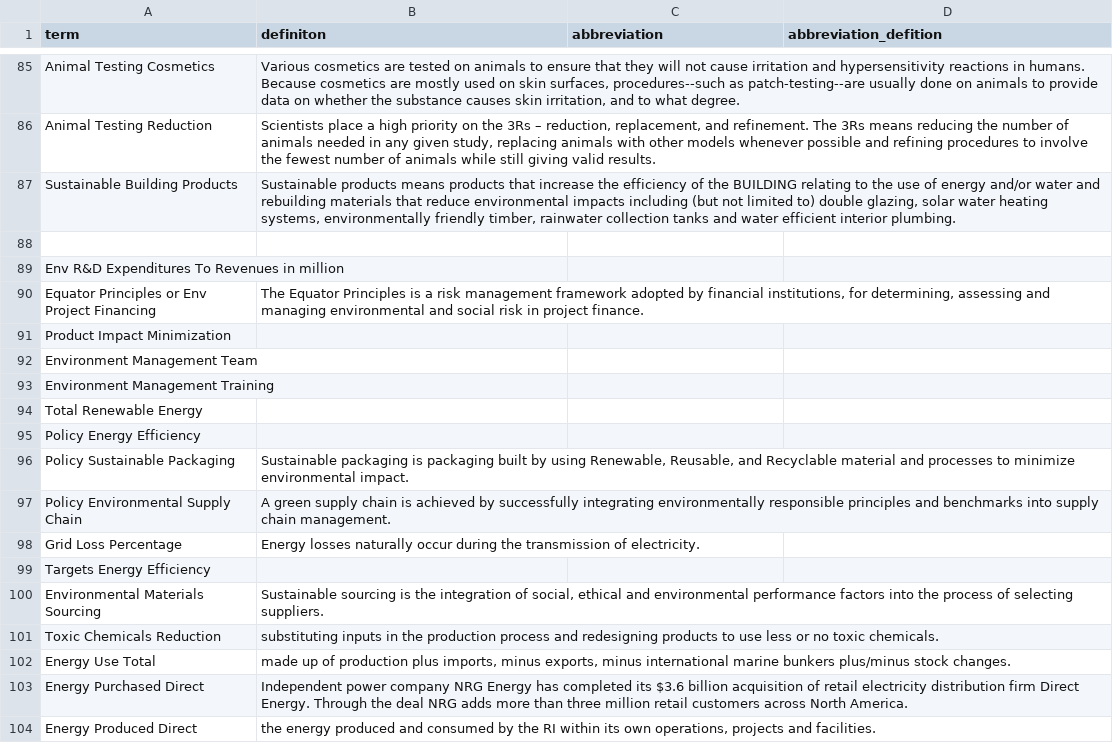
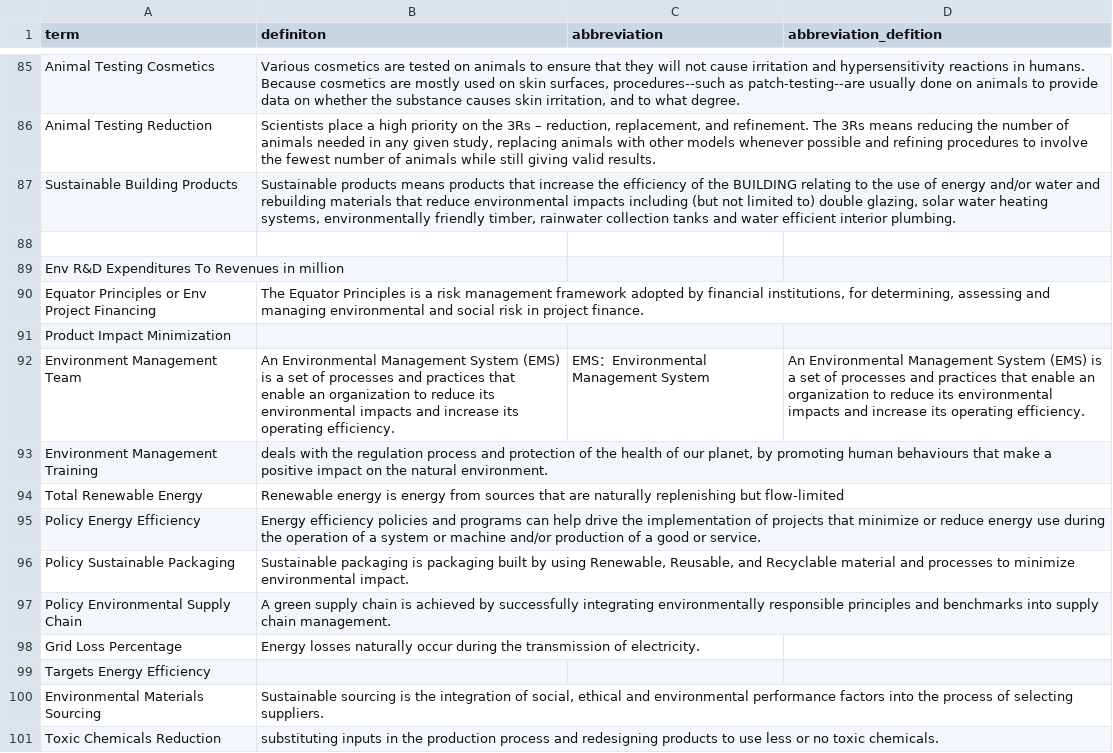
Before and after one commit to tianke0711/Sim-2022, a CSV file: data/term_sim_2022.csv, drawn as a sheet; only a part is shown, gaps mark what is left out; the shorter side is filled out with more unchanged rows.

Commit message:
Update term_sim_2022.csv

```diff
--- a/data/term_sim_2022.csv
+++ b/data/term_sim_2022.csv
@@ -91,6 +91,6 @@ Equator Principles or Env Project Financing,"The Equator Principles is a risk ma
 Product Impact Minimization,,,
-Environment Management Team,,,
-Environment Management Training,,,
-Total Renewable Energy,,,
-Policy Energy Efficiency,,,
+Environment Management Team,An Environmental Management System (EMS) is a set of processes and practices that enable an organization to reduce its environmental impacts and increase its operating efficiency.,"EMS：Environmental Management System","An Environmental Management System (EMS) is a set of processes and practices that enable an organization to reduce its environmental impacts and increase its operating efficiency."
+Environment Management Training,"deals with the regulation process and protection of the health of our planet, by promoting human behaviours that make a positive impact on the natural environment.",,
+Total Renewable Energy,Renewable energy is energy from sources that are naturally replenishing but flow-limited,,
+Policy Energy Efficiency,Energy efficiency policies and programs can help drive the implementation of projects that minimize or reduce energy use during the operation of a system or machine and/or production of a good or service.,,
 Policy Sustainable Packaging,"Sustainable packaging is packaging built by using Renewable, Reusable, and Recyclable material and processes to minimize environmental impact.",,
```
